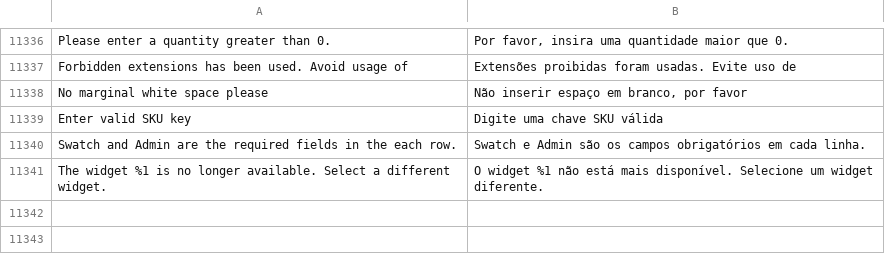
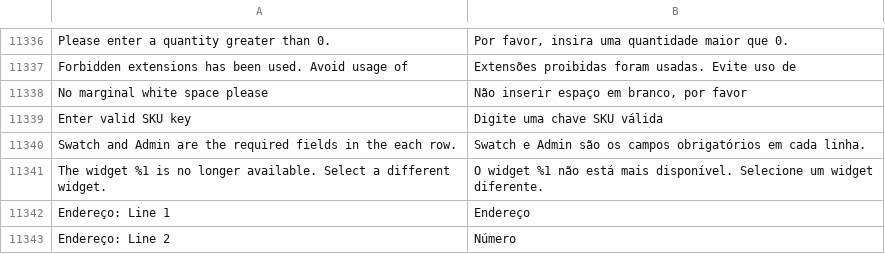
Before and after one commit to AvelarGui/epicom-magento-base, a CSV file: app/i18n/rafaelcg/language_pt_br/pt_BR.csv, drawn as a sheet; only a part is shown, gaps mark what is left out; the diff names each change by its address in the sheet, - before the commit and + after, or states it on an @@ line.

```diff
--- a/app/i18n/rafaelcg/language_pt_br/pt_BR.csv
+++ b/app/i18n/rafaelcg/language_pt_br/pt_BR.csv
+row 11342: Endereço: Line 1 | Endereço
+row 11343: Endereço: Line 2 | Número
```
Also changed, not shown: 6 other files.
